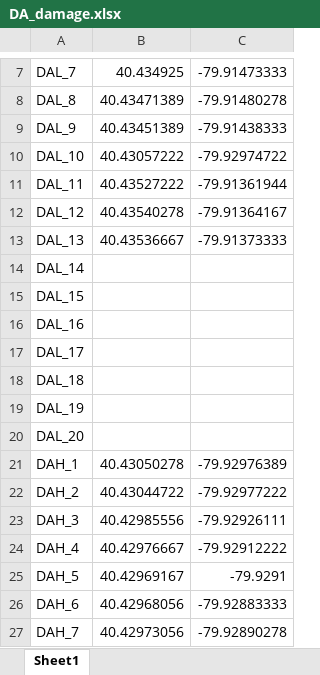
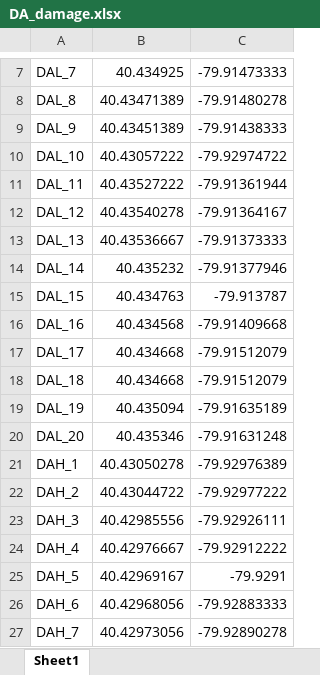
Before and after one commit to iled/topodamage, an Excel workbook: DA_damage.xlsx, sheet Sheet1, drawn as a sheet; only a part is shown, gaps mark what is left out; values as stored, in another font and other column widths than the file's, no borders; the diff names each change by its address in the sheet, - before the commit and + after, or states it on an @@ line.

Commit message:
DA coordinates updated from Marja

```diff
--- a/DA_damage.xlsx (sheet Sheet1)
+++ b/DA_damage.xlsx (sheet Sheet1)
-B14: (empty)
+B14: 40.435232
-C14: (empty)
+C14: -79.91377946
-B15: (empty)
+B15: 40.434763
-C15: (empty)
+C15: -79.913787
-B16: (empty)
+B16: 40.434568
-C16: (empty)
+C16: -79.91409668
-B17:B18: (empty)
+B17:B18: 40.434668
-C17:C18: (empty)
+C17:C18: -79.91512079
-B19: (empty)
+B19: 40.435094
-C19: (empty)
+C19: -79.91635189
-B20: (empty)
+B20: 40.435346
-C20: (empty)
+C20: -79.91631248
```
